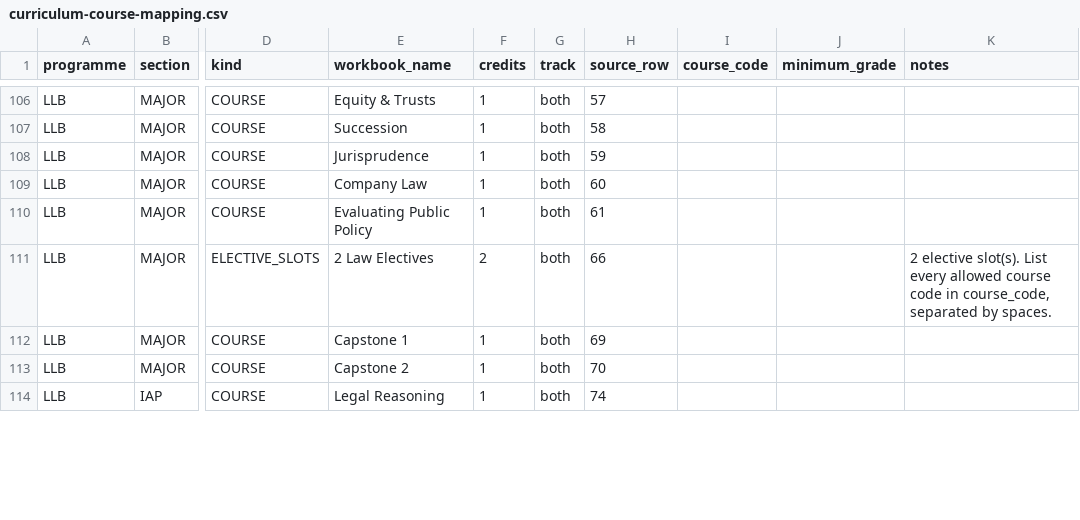
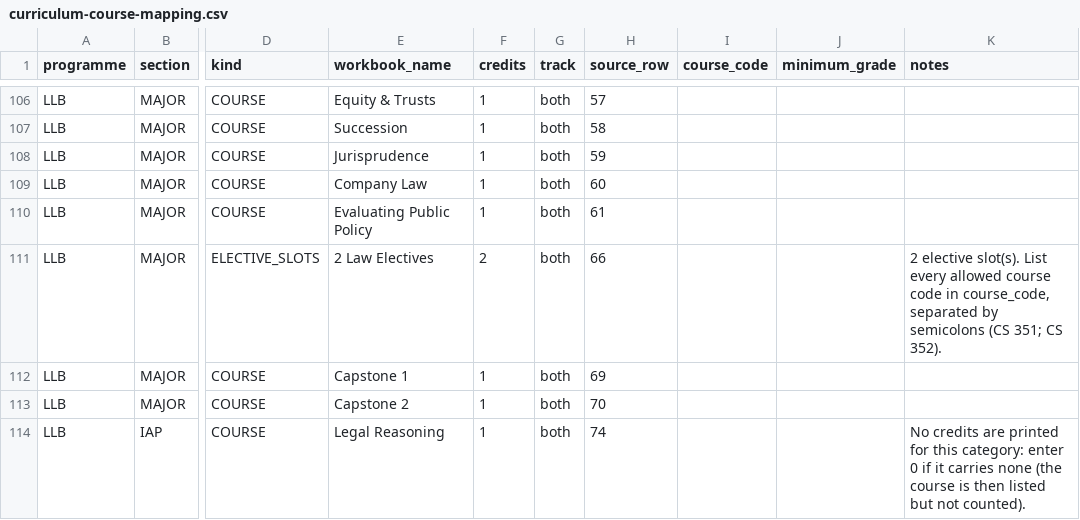
Before and after one commit to Senior-Marfo/Ashesi-Connect, a CSV file: docs/02-requirements/degree-audit-2028/curriculum-course-mapping.csv, drawn as a sheet; only a part is shown, gaps mark what is left out; the diff covers the shown part only; the diff names each change by its address in the sheet, - before the commit and + after, or states it on an @@ line.

Commit message:
feat(curriculum): build curriculum drafts from the Registry-completed course mapping
Add a converter that checks every mapping row and builds one draft per
programme and maths track, validated with the existing draft rules; a
programme with any problem gets no draft. Let elective pools list their
African Studies courses, since the existing rule depended on a flag
nothing set and would have failed every real student. Add fill-in
instructions for the Registry and refresh the template notes.

```diff
--- a/docs/02-requirements/degree-audit-2028/curriculum-course-mapping.csv
+++ b/docs/02-requirements/degree-audit-2028/curriculum-course-mapping.csv
-K111 (notes): …separated by spaces.
+K111 (notes): …separated by semicolons (CS 351; CS 352).
-K114 (notes): (empty)
+K114 (notes): No credits are printed for this category: enter 0 if it carries none (the course is then listed but not counted).
```
Also changed, not shown: 22 edited cells elsewhere in this file, 11 other files.
